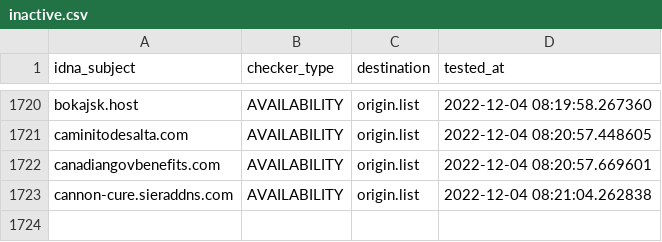
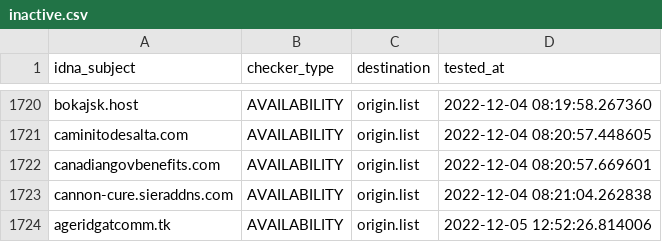
Before and after one commit to dead-hosts/KADhosts_git_azet12, a CSV file: .pyfunceble/inactive.csv, drawn as a sheet; only a part is shown, gaps mark what is left out; the diff names each change by its address in the sheet, - before the commit and + after, or states it on an @@ line.

```diff
--- a/.pyfunceble/inactive.csv
+++ b/.pyfunceble/inactive.csv
+row 1724: ageridgatcomm.tk | AVAILABILITY | origin.list | 2022-12-05 12:52:26.814006
```
Also changed, not shown: 9 other files.
